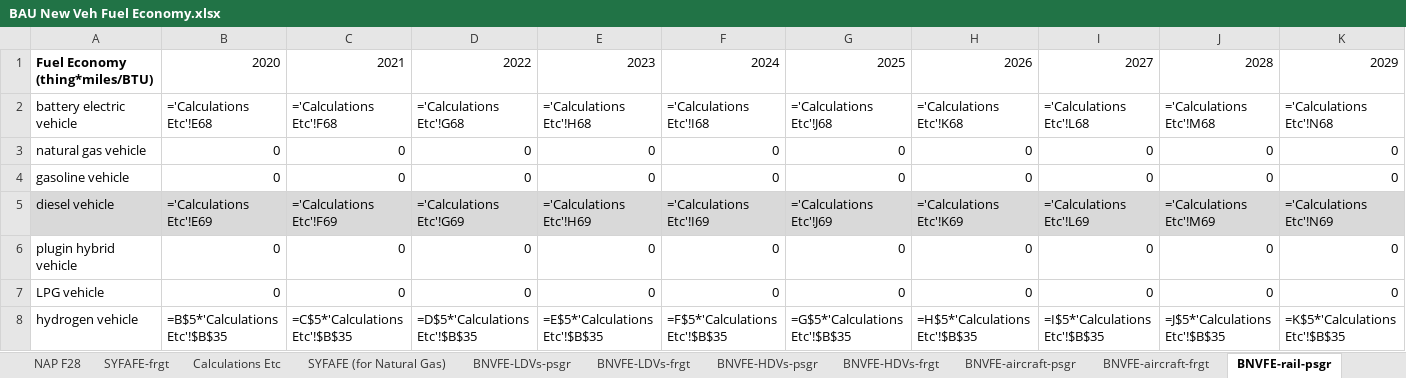
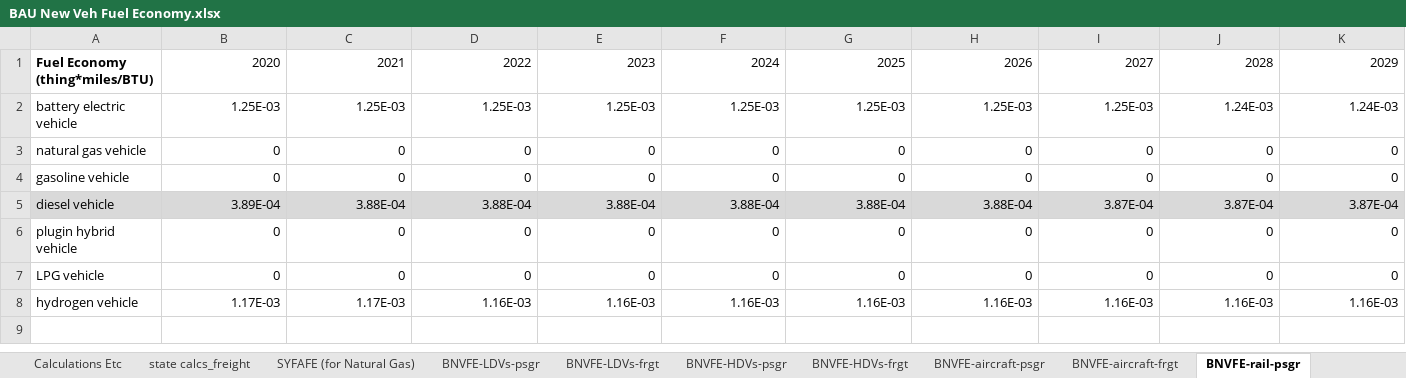
Before and after one commit to EnergyInnovation/eps-ohio, an Excel workbook: InputData/trans/BNVFE/BAU New Veh Fuel Economy.xlsx, sheet BNVFE-rail-psgr, drawn as a sheet; only a part is shown; values as stored, in another font and other column widths than the file's, no borders; formulas without a stored value are shown as written; removed rows and columns are numbered as before the commit, all else as after; rows hold the shown columns only; the diff names each change by its address in the sheet, - before the commit and + after, or states it on an @@ line.

```diff
--- a/InputData/trans/BNVFE/BAU New Veh Fuel Economy.xlsx (sheet BNVFE-rail-psgr)
+++ b/InputData/trans/BNVFE/BAU New Veh Fuel Economy.xlsx (sheet BNVFE-rail-psgr)
+sheet tab: state calcs_freight
-row 2: battery electric vehicle | ='Calculations Etc'!E68 | ='Calculations Etc'!F68 | ='Calculations Etc'!G68 | ='Calculations Etc'!H68 | ='Calculations Etc'!I68 | ='Calculations Etc'!J68 | ='Calculations Etc'!K68 | ='Calculations Etc'!L68 | ='Calculations Etc'!M68 | ='Calculations Etc'!N68
+row 2: battery electric vehicle | 1.25E-03 | 1.25E-03 | 1.25E-03 | 1.25E-03 | 1.25E-03 | 1.25E-03 | 1.25E-03 | 1.25E-03 | 1.24E-03 | 1.24E-03
-row 5: diesel vehicle | ='Calculations Etc'!E69 | ='Calculations Etc'!F69 | ='Calculations Etc'!G69 | ='Calculations Etc'!H69 | ='Calculations Etc'!I69 | ='Calculations Etc'!J69 | ='Calculations Etc'!K69 | ='Calculations Etc'!L69 | ='Calculations Etc'!M69 | ='Calculations Etc'!N69
+row 5: diesel vehicle | 3.89E-04 | 3.88E-04 | 3.88E-04 | 3.88E-04 | 3.88E-04 | 3.88E-04 | 3.88E-04 | 3.87E-04 | 3.87E-04 | 3.87E-04
-row 8: hydrogen vehicle | =B$5*'Calculations Etc'!$B$35 | =C$5*'Calculations Etc'!$B$35 | =D$5*'Calculations Etc'!$B$35 | =E$5*'Calculations Etc'!$B$35 | =F$5*'Calculations Etc'!$B$35 | =G$5*'Calculations Etc'!$B$35 | =H$5*'Calculations Etc'!$B$35 | =I$5*'Calculations Etc'!$B$35 | =J$5*'Calculations Etc'!$B$35 | =K$5*'Calculations Etc'!$B$35
+row 8: hydrogen vehicle | 1.17E-03 | 1.17E-03 | 1.16E-03 | 1.16E-03 | 1.16E-03 | 1.16E-03 | 1.16E-03 | 1.16E-03 | 1.16E-03 | 1.16E-03
```
Also changed, not shown: sheet AEO 49, sheet Calculations Etc, sheet BNVFE_data for BHNVFEAL, sheet BNVFE-LDVs-frgt, sheet BNVFE-HDVs-psgr, sheet BNVFE-HDVs-frgt, 10 more sheets, other sheet tabs, hidden cells, charts or pictures, InputData/trans/BHNVFEAL/BAU Historical New Veh Fuel Economy After Lifetime.xlsx, InputData/trans/SYFAFE/Start Year Fleet Avg Fuel Economy.xlsx, 56 other files.
